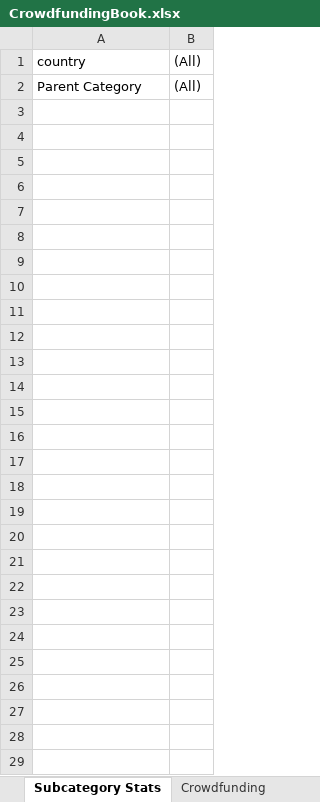
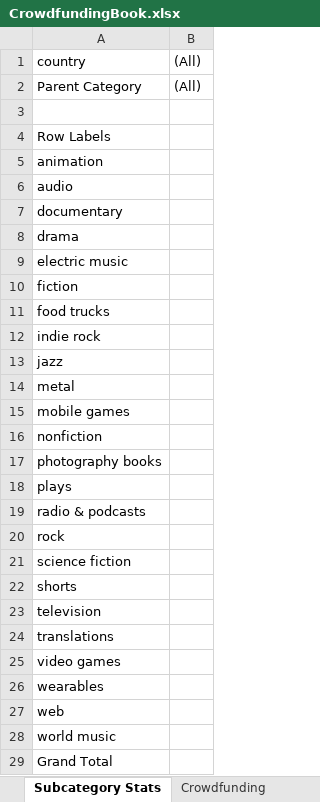
Before and after one commit to christinazermeno/excel-challenge, an Excel workbook: CrowdfundingBook.xlsx, sheet Subcategory Stats, drawn as a sheet; values as stored, in another font and other column widths than the file's, no borders; charts and pictures not drawn; the diff names each change by its address in the sheet, - before the commit and + after, or states it on an @@ line.

Commit message:
Add files via upload

```diff
--- a/CrowdfundingBook.xlsx (sheet Subcategory Stats)
+++ b/CrowdfundingBook.xlsx (sheet Subcategory Stats)
+row 3: (empty)
+row 4: Row Labels
+row 5: animation
+row 6: audio
+row 7: documentary
+row 8: drama
+row 9: electric music
+row 10: fiction
+row 11: food trucks
+row 12: indie rock
+row 13: jazz
+row 14: metal
+row 15: mobile games
+row 16: nonfiction
+row 17: photography books
+row 18: plays
+row 19: radio & podcasts
+row 20: rock
+row 21: science fiction
+row 22: shorts
+row 23: television
+row 24: translations
+row 25: video games
+row 26: wearables
+row 27: web
+row 28: world music
+row 29: Grand Total
```
